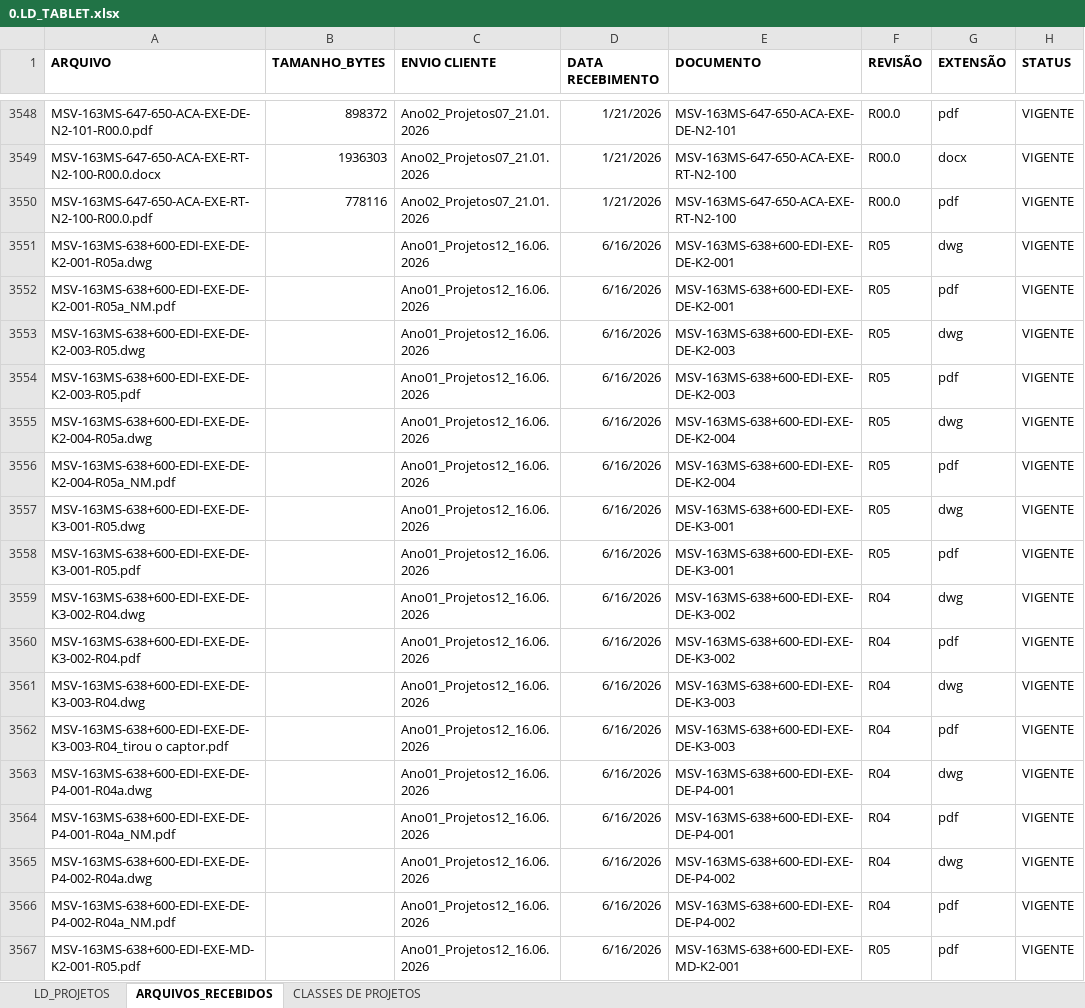
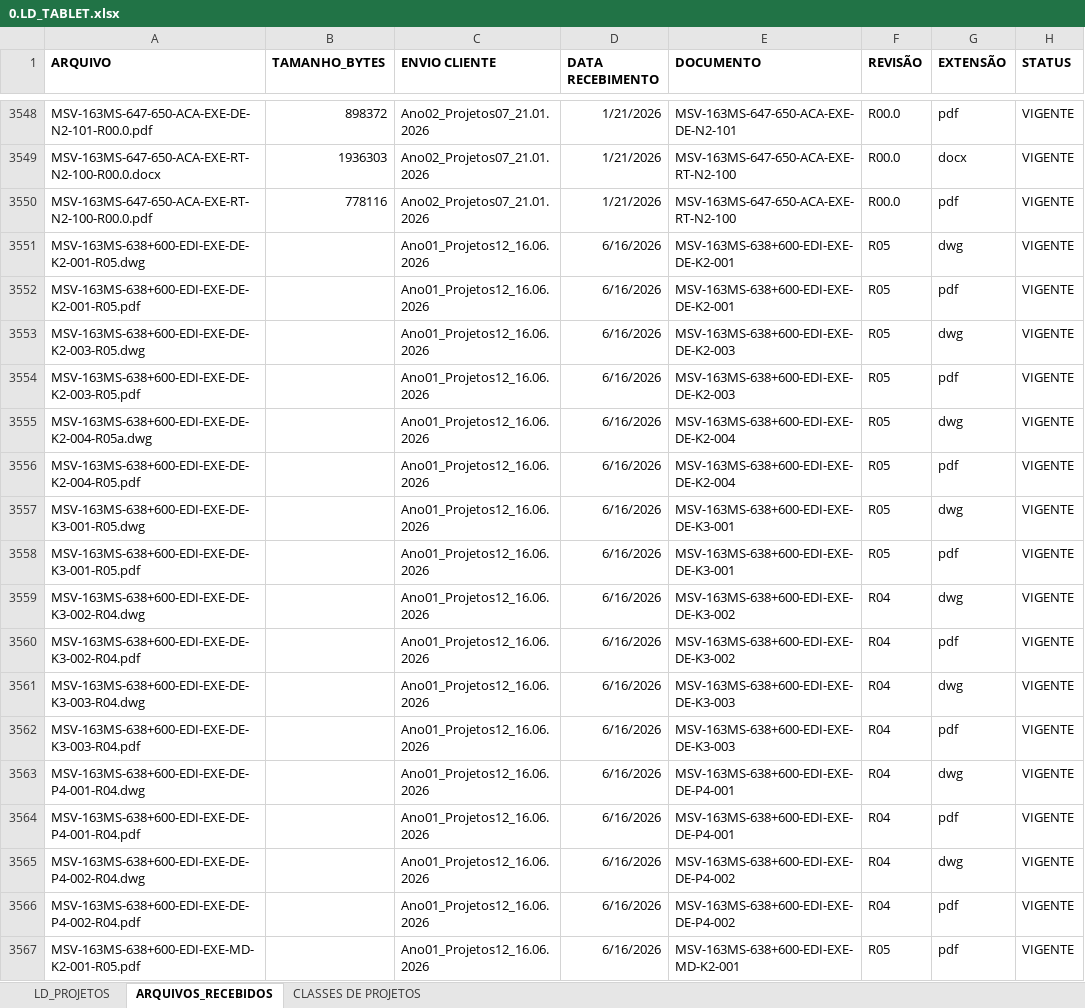
Before and after one commit to luisgnunes/VerProjetos, an Excel workbook: 0.LD_TABLET.xlsx, sheet ARQUIVOS_RECEBIDOS, drawn as a sheet; only a part is shown, gaps mark what is left out; values as stored, in another font and other column widths than the file's, no borders; table styles not drawn; the diff names each change by its address in the sheet, - before the commit and + after, or states it on an @@ line.

```diff
--- a/0.LD_TABLET.xlsx (sheet ARQUIVOS_RECEBIDOS)
+++ b/0.LD_TABLET.xlsx (sheet ARQUIVOS_RECEBIDOS)
-A3551 (ARQUIVO): MSV-163MS-638+600-EDI-EXE-DE-K2-001-R05a.dwg
+A3551 (ARQUIVO): MSV-163MS-638+600-EDI-EXE-DE-K2-001-R05.dwg
-A3552 (ARQUIVO): MSV-163MS-638+600-EDI-EXE-DE-K2-001-R05a_NM.pdf
+A3552 (ARQUIVO): MSV-163MS-638+600-EDI-EXE-DE-K2-001-R05.pdf
-A3556 (ARQUIVO): MSV-163MS-638+600-EDI-EXE-DE-K2-004-R05a_NM.pdf
+A3556 (ARQUIVO): MSV-163MS-638+600-EDI-EXE-DE-K2-004-R05.pdf
-A3562 (ARQUIVO): MSV-163MS-638+600-EDI-EXE-DE-K3-003-R04_tirou o captor.pdf
+A3562 (ARQUIVO): MSV-163MS-638+600-EDI-EXE-DE-K3-003-R04.pdf
-A3563 (ARQUIVO): MSV-163MS-638+600-EDI-EXE-DE-P4-001-R04a.dwg
+A3563 (ARQUIVO): MSV-163MS-638+600-EDI-EXE-DE-P4-001-R04.dwg
-A3564 (ARQUIVO): MSV-163MS-638+600-EDI-EXE-DE-P4-001-R04a_NM.pdf
+A3564 (ARQUIVO): MSV-163MS-638+600-EDI-EXE-DE-P4-001-R04.pdf
-A3565 (ARQUIVO): MSV-163MS-638+600-EDI-EXE-DE-P4-002-R04a.dwg
+A3565 (ARQUIVO): MSV-163MS-638+600-EDI-EXE-DE-P4-002-R04.dwg
-A3566 (ARQUIVO): MSV-163MS-638+600-EDI-EXE-DE-P4-002-R04a_NM.pdf
+A3566 (ARQUIVO): MSV-163MS-638+600-EDI-EXE-DE-P4-002-R04.pdf
```
Also changed, not shown: sheet LD_PROJETOS, 2 other files.
